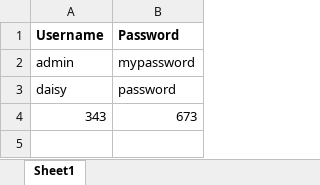
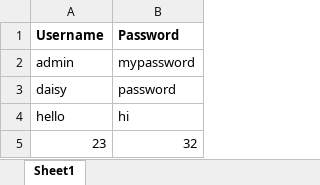
Before and after one commit to vemurisowjanya/automated-testing, an Excel workbook: src/data/loginDetails.xlsx, sheet Sheet1, drawn as a sheet; values as stored, in another font and other column widths than the file's, no borders; removed rows and columns are numbered as before the commit, all else as after; the diff names each change by its address in the sheet, - before the commit and + after, or states it on an @@ line.

Commit message:
completed login tests with data driven framework

```diff
--- a/src/data/loginDetails.xlsx (sheet Sheet1)
+++ b/src/data/loginDetails.xlsx (sheet Sheet1)
-row 4: 343 | 673
+row 4: hello | hi
+row 5: 23 | 32
```
Also changed, not shown: 13 other files.
